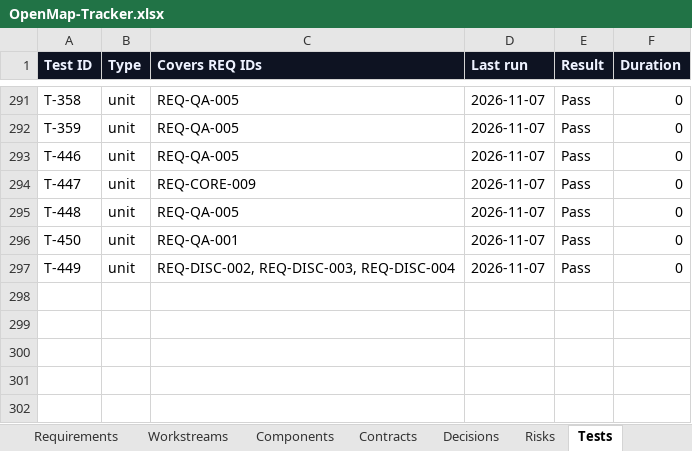
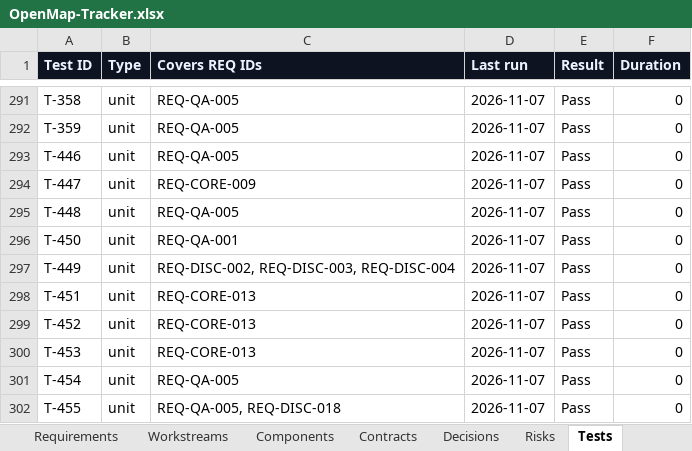
Before and after one commit to zakir80ac/OpenMap, an Excel workbook: tracker/OpenMap-Tracker.xlsx, sheet Tests, drawn as a sheet; only a part is shown, gaps mark what is left out; values as stored, in another font and other column widths than the file's, no borders; the diff names each change by its address in the sheet, - before the commit and + after, or states it on an @@ line.

```diff
--- a/tracker/OpenMap-Tracker.xlsx (sheet Tests)
+++ b/tracker/OpenMap-Tracker.xlsx (sheet Tests)
+row 298: T-451 | unit | REQ-CORE-013 | 2026-11-07 | Pass | 0
+row 299: T-452 | unit | REQ-CORE-013 | 2026-11-07 | Pass | 0
+row 300: T-453 | unit | REQ-CORE-013 | 2026-11-07 | Pass | 0
+row 301: T-454 | unit | REQ-QA-005 | 2026-11-07 | Pass | 0
+row 302: T-455 | unit | REQ-QA-005, REQ-DISC-018 | 2026-11-07 | Pass | 0
```
Also changed, not shown: sheet Requirements, sheet Sessions, sheet Dashboard, 2 other files.
